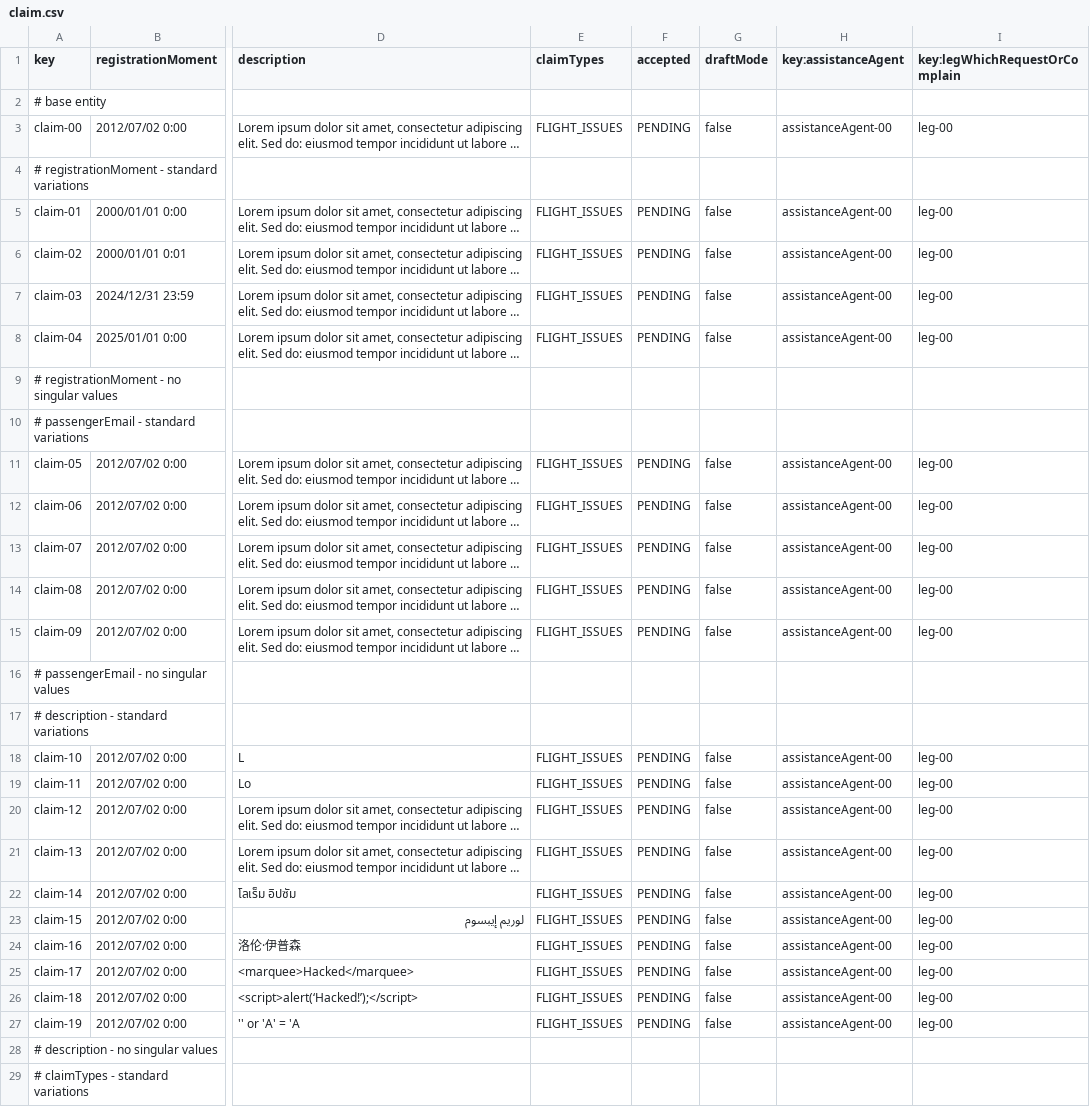
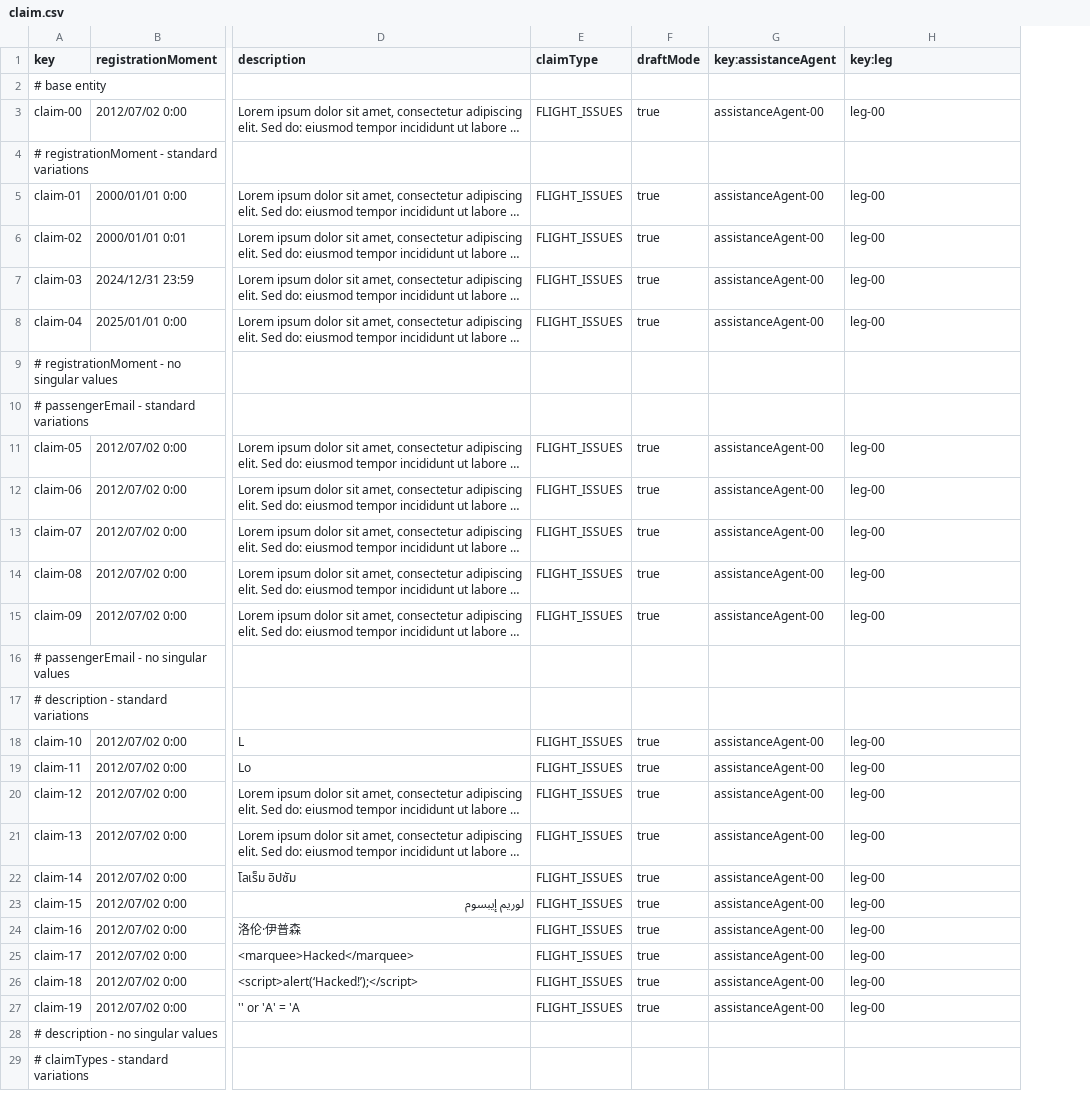
Before and after one commit to ManunGar/Acme-ANS-D03, a CSV file: src/main/resources/WEB-INF/data/sample/claim.csv, drawn as a sheet; only a part is shown, gaps mark what is left out; long unchanged cells end in …; removed rows and columns are numbered as before the commit, all else as after; the diff covers the shown part only; the diff names each change by its address in the sheet, - before the commit and + after, or states it on an @@ line.

Commit message:
Operations by AssistanceAgents on Claims

```diff
--- a/src/main/resources/WEB-INF/data/sample/claim.csv
+++ b/src/main/resources/WEB-INF/data/sample/claim.csv
-column F (accepted), rows 3-27: PENDING |  | PENDING | PENDING | PENDING | PENDING |  |  | PENDING | PENDING | PENDING | PENDING | PENDING |  |  | PENDING | PENDING | PENDING | PENDING | PENDING | PENDING | PENDING | PENDING | PENDING | PENDING
-E1: claimTypes
+E1: claimType
-H1: key:legWhichRequestOrComplain
+H1: key:leg
-F3 (draftMode): false
+F3 (draftMode): true
-F5:F8 (draftMode): false
+F5:F8 (draftMode): true
-F11:F15 (draftMode): false
+F11:F15 (draftMode): true
-F18:F27 (draftMode): false
+F18:F27 (draftMode): true
```
Also changed, not shown: 4 removed rows and 6 edited cells elsewhere in this file, src/main/resources/WEB-INF/data/sample/legs.csv, src/main/resources/WEB-INF/data/sample/trackingLog.csv, 21 other files.
